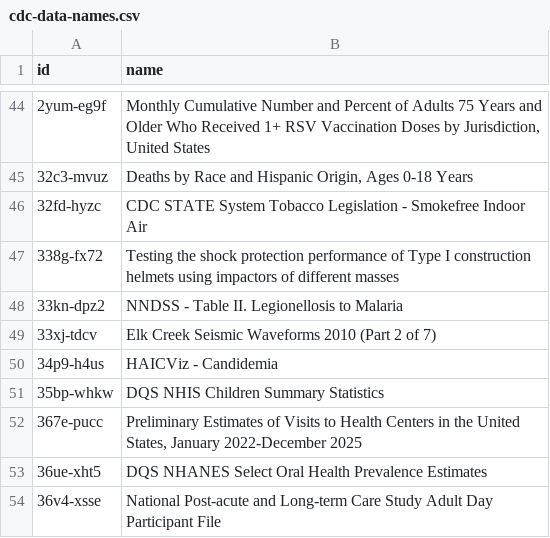
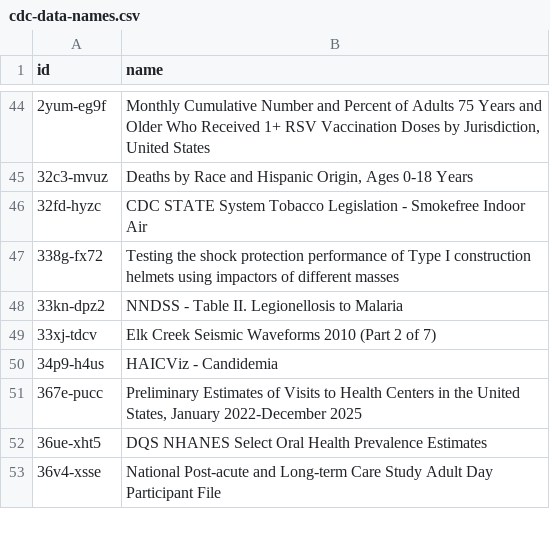
Before and after one commit to jemory/cdc-data-changes, a CSV file: exported_data/cdc-data-names.csv, drawn as a sheet; only a part is shown, gaps mark what is left out; the diff names each change by its address in the sheet, - before the commit and + after, or states it on an @@ line.

```diff
--- a/exported_data/cdc-data-names.csv
+++ b/exported_data/cdc-data-names.csv
-row 51: 35bp-whkw | DQS NHIS Children Summary Statistics
```
Also changed, not shown: 3 other files.
